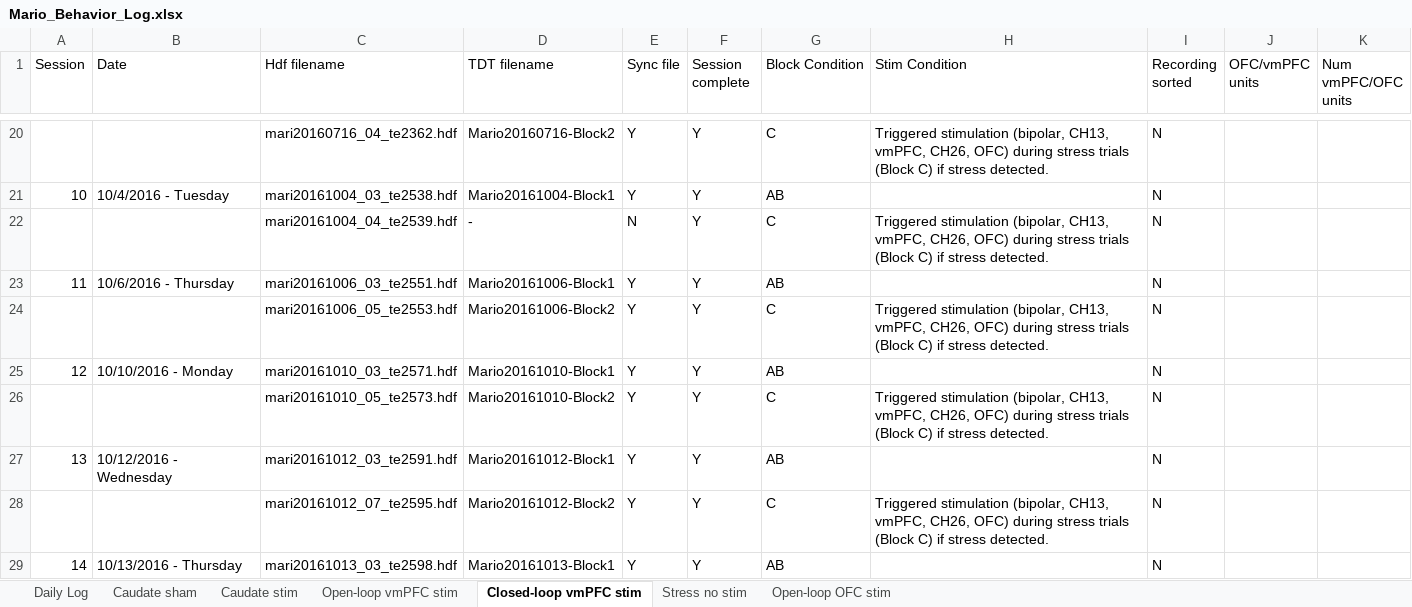
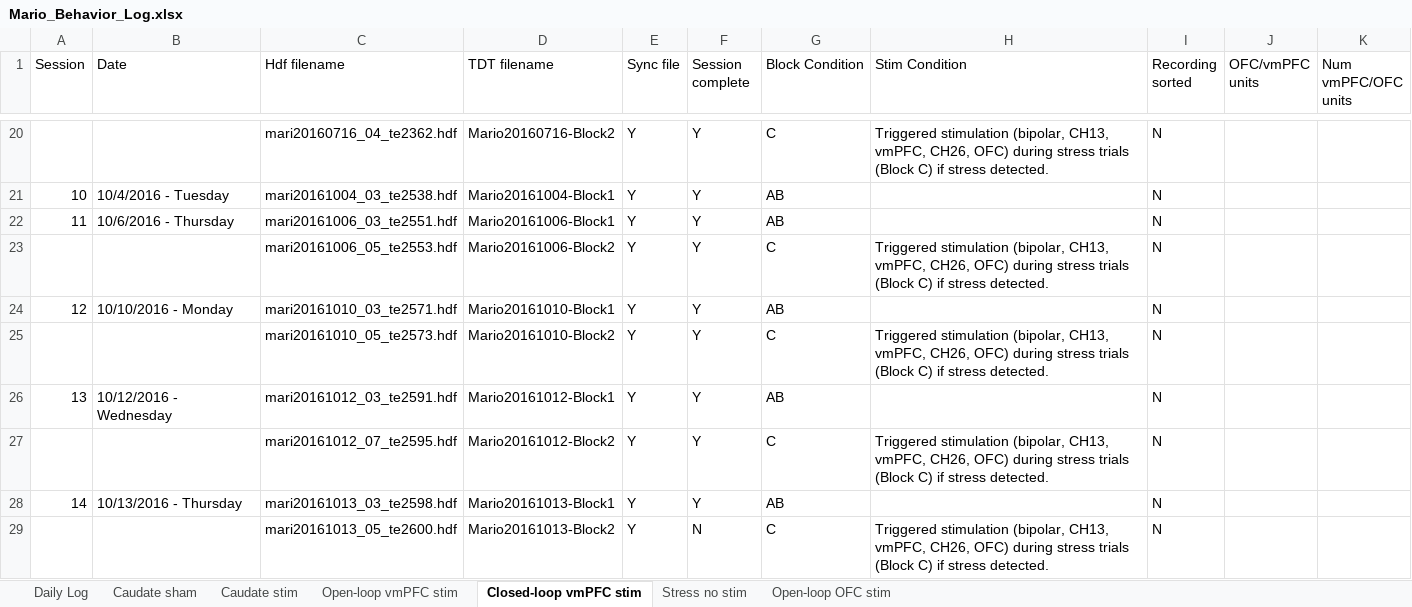
Before and after one commit to srsummerson/analysis, an Excel workbook: Mario_Behavior_Log.xlsx, sheet Closed-loop vmPFC stim, drawn as a sheet; only a part is shown, gaps mark what is left out; the shorter side is filled out with more unchanged rows; values as stored, in another font and other column widths than the file's, no borders; the diff names each change by its address in the sheet, - before the commit and + after, or states it on an @@ line.

Commit message:
updated entry

```diff
--- a/Mario_Behavior_Log.xlsx (sheet Closed-loop vmPFC stim)
+++ b/Mario_Behavior_Log.xlsx (sheet Closed-loop vmPFC stim)
-row 22:  |  | mari20161004_04_te2539.hdf | - | N | Y | C | Triggered stimulation (bipolar, CH13, vmPFC, CH26, OFC) during stress trials (Block C) if stress detected. | N
```
